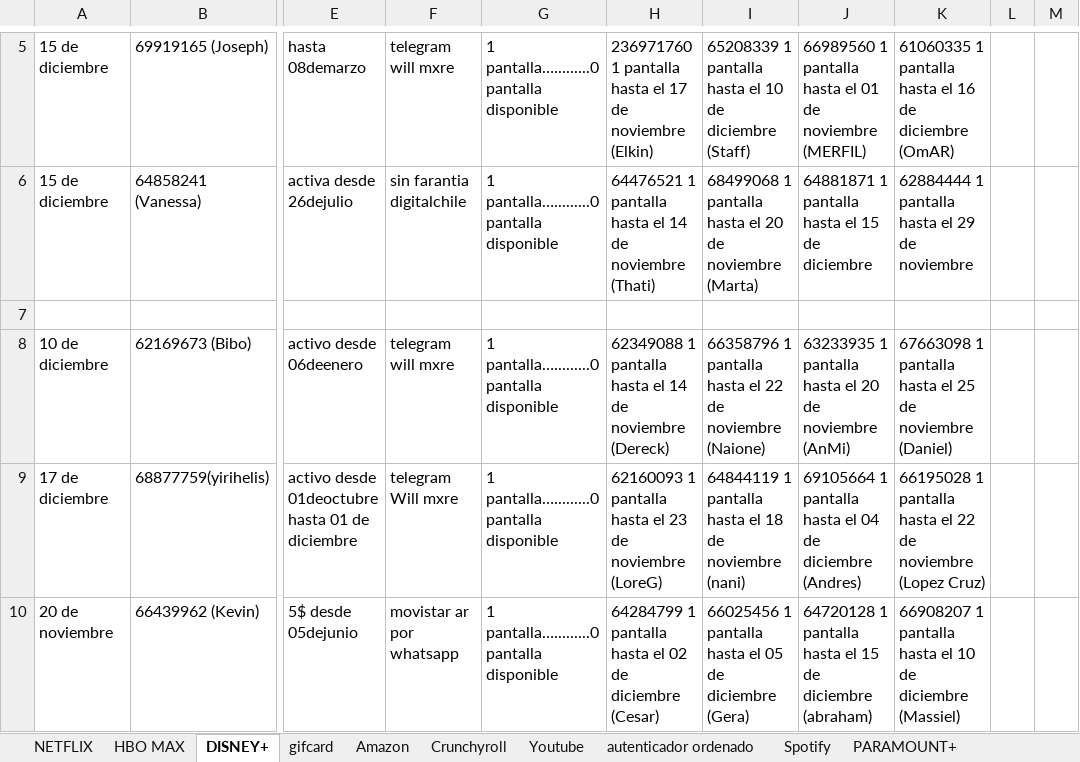
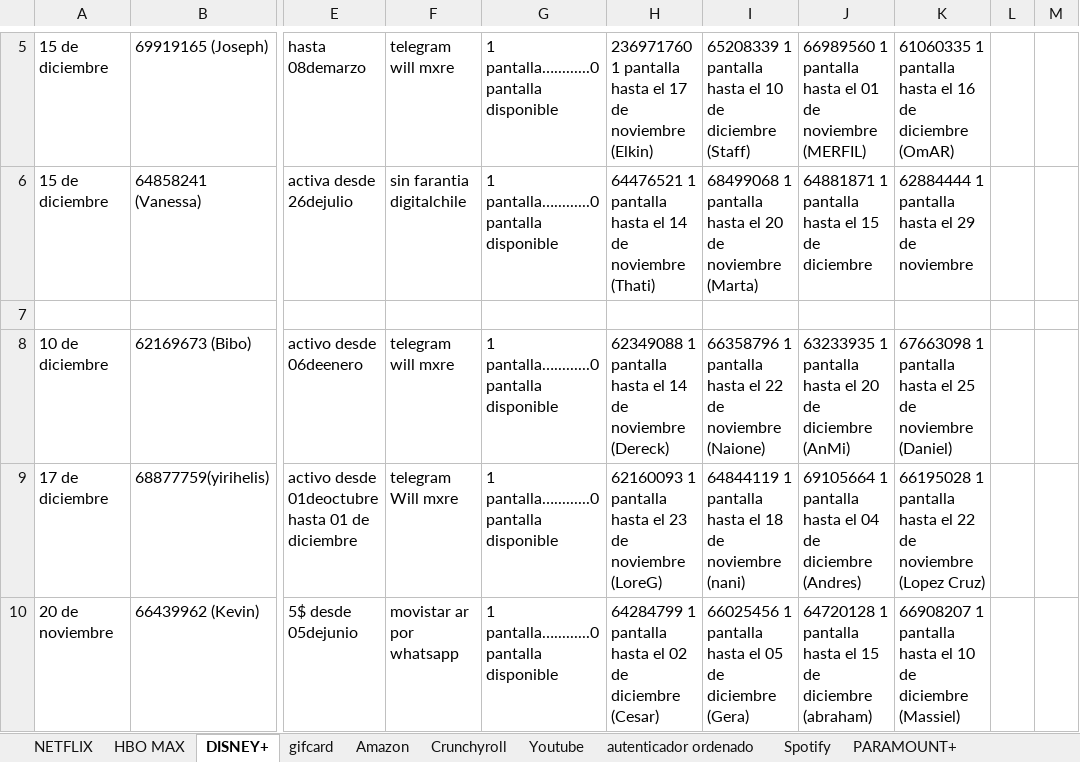
Before and after one commit to andresperea4215-beep/netflix-server, an Excel workbook: clientes.xlsx, sheet DISNEY+, drawn as a sheet; only a part is shown, gaps mark what is left out; values as stored, in another font and other column widths than the file's, no cell formats; charts and pictures not drawn; the diff covers the shown part only; the diff names each change by its address in the sheet, - before the commit and + after, or states it on an @@ line.

```diff
--- a/clientes.xlsx (sheet DISNEY+)
+++ b/clientes.xlsx (sheet DISNEY+)
-J8: …20 de noviembre (AnMi)
+J8: …20 de diciembre (AnMi)
```
Also changed, not shown: 25 edited cells elsewhere in this sheet, sheet Spotify, sheet NETFLIX, sheet MYPANTALLA, sheet PARAMOUNT+, sheet Amazon, sheet Youtube, 4 more sheets, cell formats, charts or pictures.
